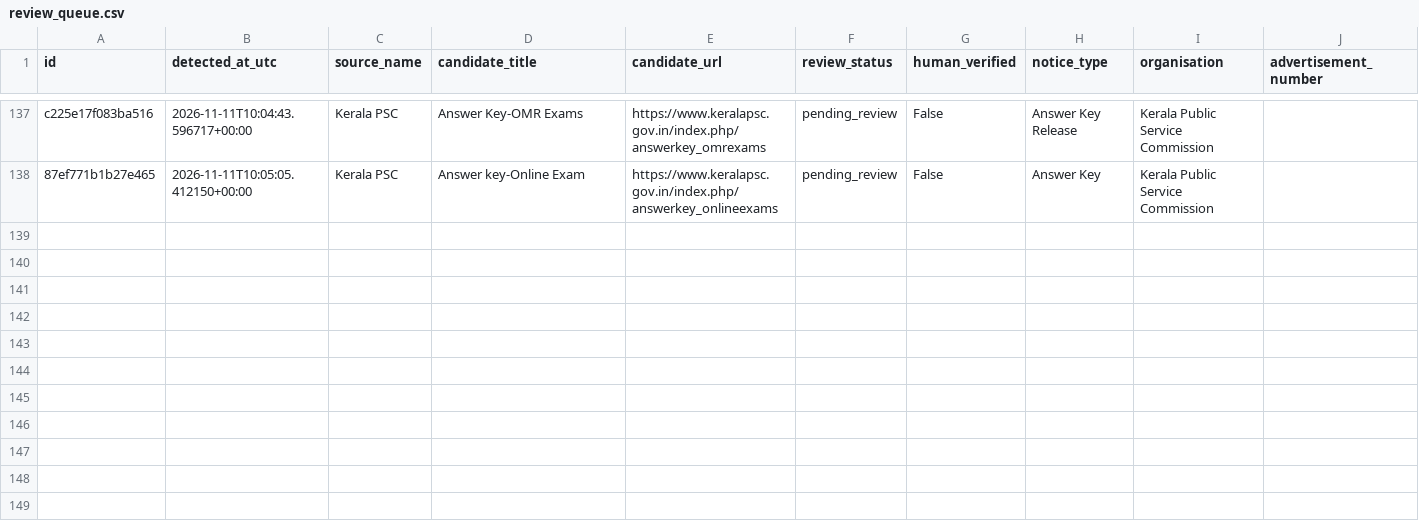
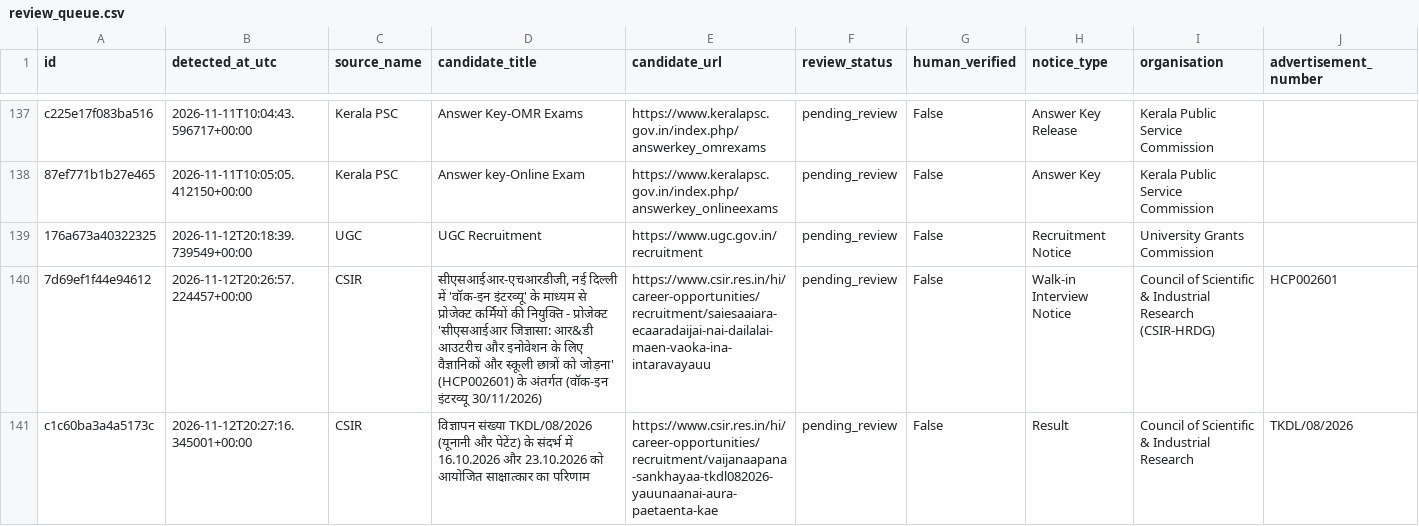
Before and after one commit to ankitvrsharma/government-job-alert, a CSV file: data/review_queue.csv, drawn as a sheet; only a part is shown, gaps mark what is left out; rows hold the shown columns only; the diff covers the shown part only; the diff names each change by its address in the sheet, - before the commit and + after, or states it on an @@ line.

```diff
--- a/data/review_queue.csv
+++ b/data/review_queue.csv
+row 139: 176a673a40322325 | 2026-11-12T20:18:39.739549+00:00 | UGC | UGC Recruitment | https://www.ugc.gov.in/recruitment | pending_review | False | Recruitment Notice | University Grants Commission
+row 140: 7d69ef1f44e94612 | 2026-11-12T20:26:57.224457+00:00 | CSIR | सीएसआईआर-एचआरडीजी, नई दिल्ली में 'वॉक-इन इंटरव्यू' के माध्यम से प्रोजेक्ट कर्मियों की नियुक्ति - प्रोजेक्ट 'सीएसआईआर जिज्ञासा: आर&डी आउटरीच और इनोवेशन के लिए वैज्ञानिकों और स्कूली छात्रों को जोड़ना' (HCP002601) के अंतर्गत (वॉक-इन इंटरव्यू 30/11/2026) | https://www.csir.res.in/hi/career-opportunities/recruitment/saiesaaiara-ecaaradaijai-nai-dailalai-maen-vaoka-ina-intaravayauu | pending_review | False | Walk-in Interview Notice | Council of Scientific & Industrial Research (CSIR-HRDG) | HCP002601
+row 141: c1c60ba3a4a5173c | 2026-11-12T20:27:16.345001+00:00 | CSIR | विज्ञापन संख्या TKDL/08/2026 (यूनानी और पेटेंट) के संदर्भ में 16.10.2026 और 23.10.2026 को आयोजित साक्षात्कार का परिणाम | https://www.csir.res.in/hi/career-opportunities/recruitment/vaijanaapana-sankhayaa-tkdl082026-yauunaanai-aura-paetaenta-kae | pending_review | False | Result | Council of Scientific & Industrial Research | TKDL/08/2026
```
Also changed, not shown: 3 added rows elsewhere in this file, 3 other files.
